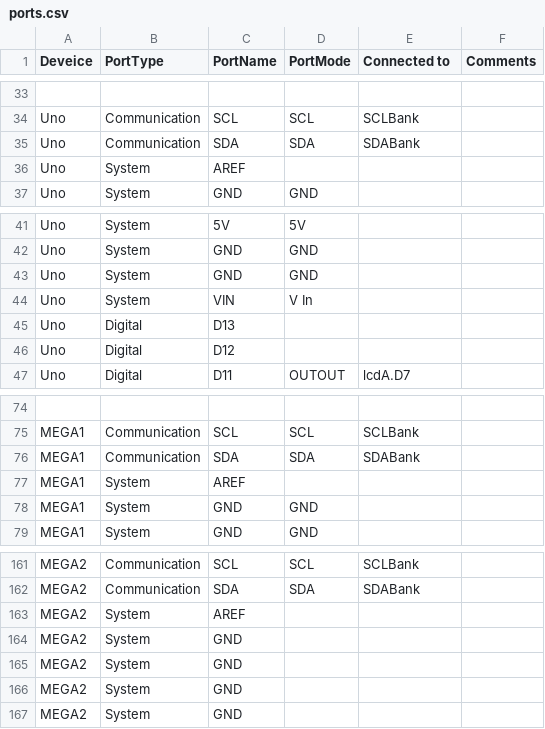
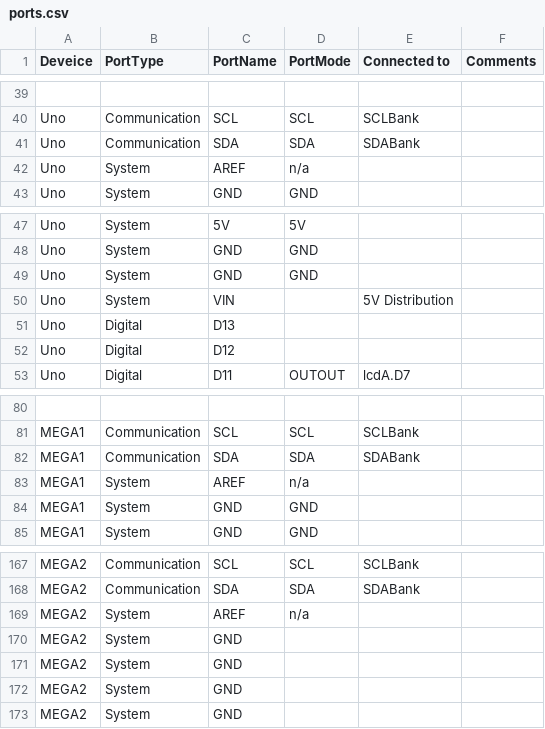
Before and after one commit to ClarkLiam/il2p, a CSV file: ports.csv, drawn as a sheet; only a part is shown, gaps mark what is left out; the diff covers the shown part only.

Commit message:
Update ports.csv
added PSU and power distribution

```diff
--- a/ports.csv
+++ b/ports.csv
@@ -35,3 +41,3 @@ Uno, Communication, SCL, SCL, SCLBank,
 Uno, Communication, SDA, SDA, SDABank,
-Uno, System, AREF,,,
+Uno, System, AREF,n/a,,
 Uno, System, GND, GND,,
@@ -43,3 +49,3 @@ Uno, System, GND,GND,,
 Uno, System, GND,GND,,
-Uno, System, VIN,V In,,
+Uno, System, VIN,,5V Distribution,
 Uno, Digital, D13,,,
@@ -76,3 +82,3 @@ MEGA1, Communication, SCL, SCL, SCLBank,
 MEGA1, Communication, SDA, SDA, SDABank,
-MEGA1, System, AREF, , ,
+MEGA1, System, AREF,n/a, ,
 MEGA1, System, GND,GND, ,
@@ -162,3 +168,3 @@ MEGA2, Communication, SCL, SCL, SCLBank,
 MEGA2, Communication, SDA, SDA, SDABank,
-MEGA2, System, AREF, , ,
+MEGA2, System, AREF,n/a, ,
 MEGA2, System, GND, , ,
```
Also changed, not shown: 6 added rows and 11 edited cells elsewhere in this file.
